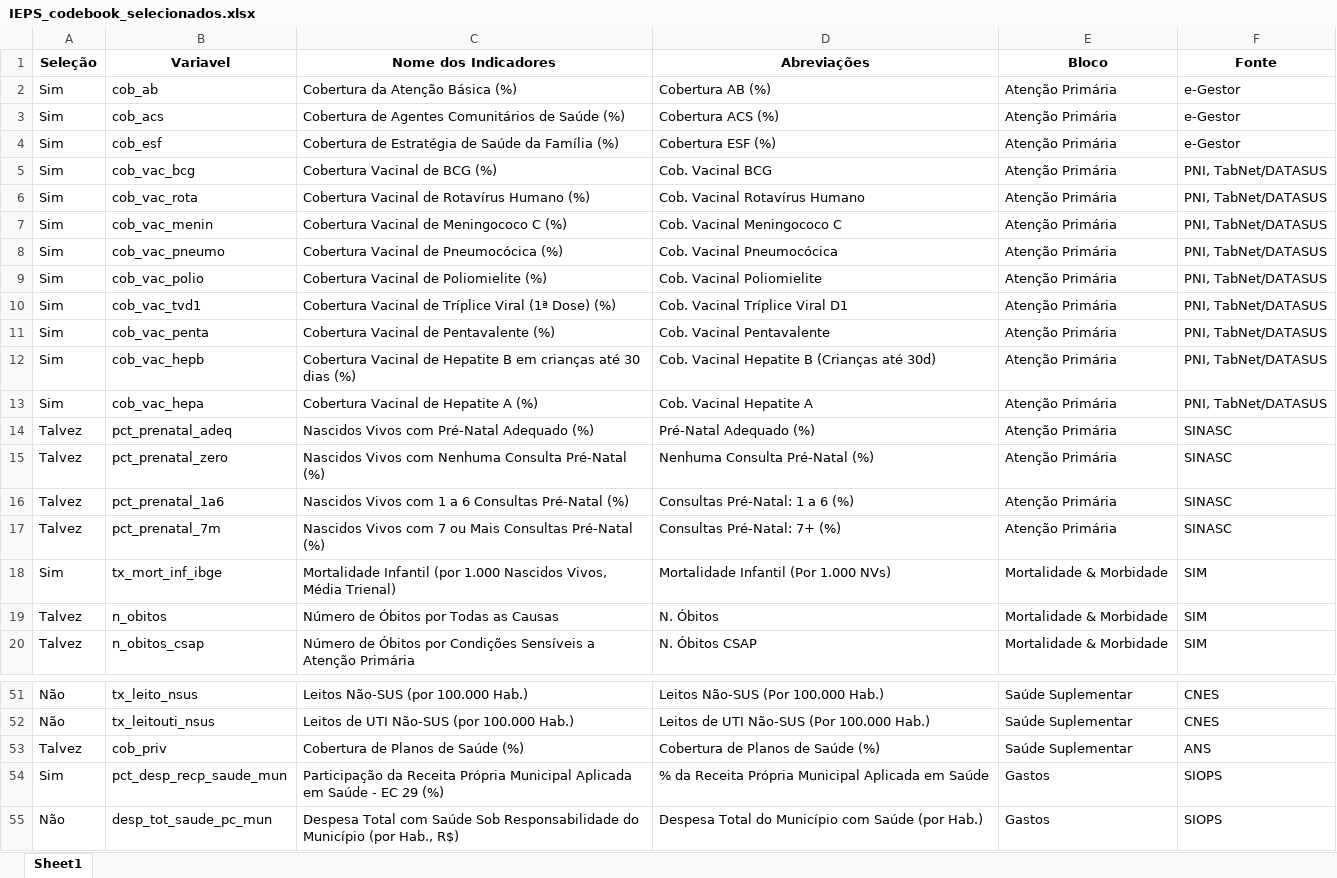
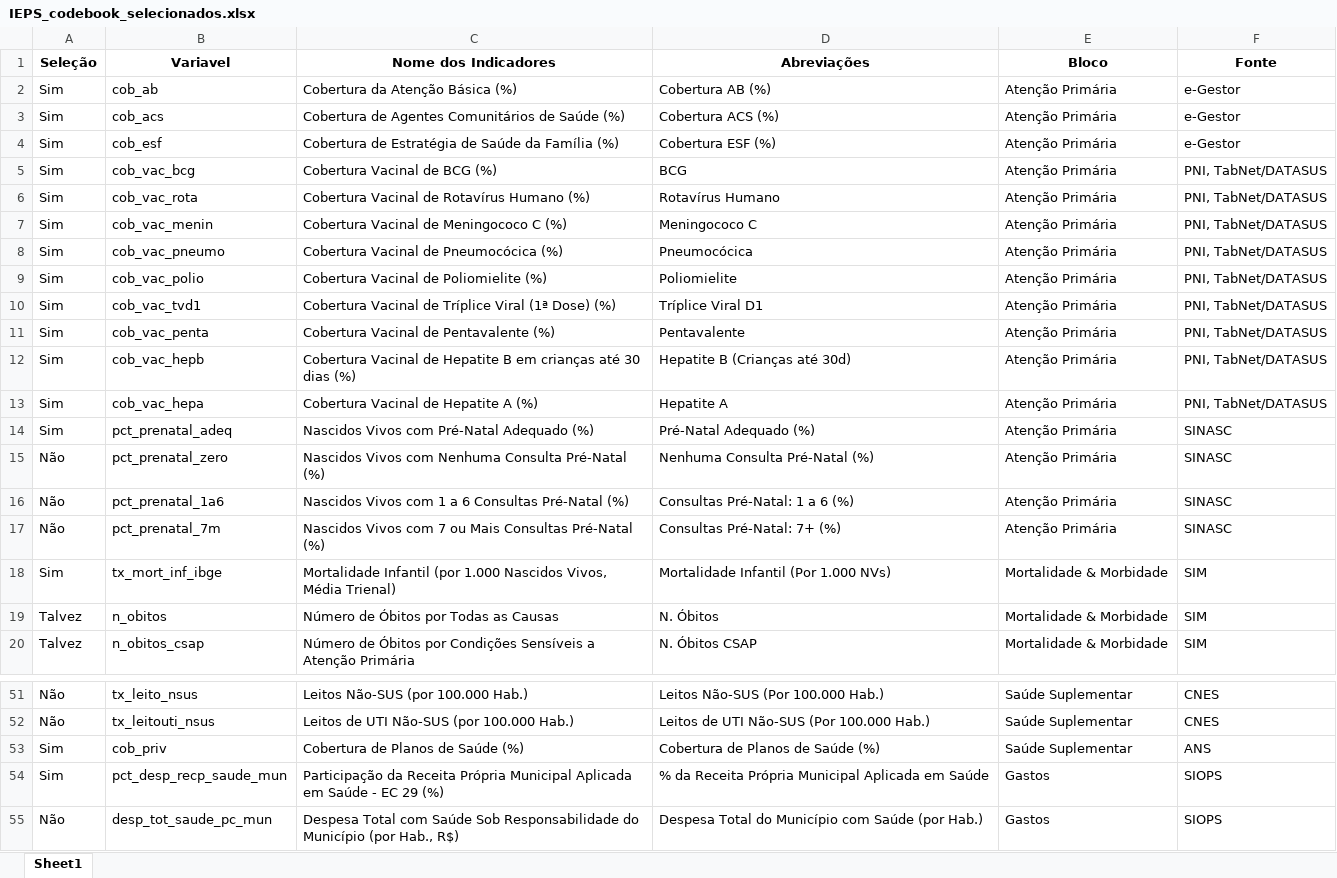
Before and after one commit to wapsyed/upvacina, an Excel workbook: dados_processados/IEPS_codebook_selecionados.xlsx, sheet Sheet1, drawn as a sheet; only a part is shown, gaps mark what is left out; values as stored, in another font and other column widths than the file's, no borders; the diff names each change by its address in the sheet, - before the commit and + after, or states it on an @@ line.

```diff
--- a/dados_processados/IEPS_codebook_selecionados.xlsx (sheet Sheet1)
+++ b/dados_processados/IEPS_codebook_selecionados.xlsx (sheet Sheet1)
-D5 (Abreviações): Cob. Vacinal BCG
+D5 (Abreviações): BCG
-D6 (Abreviações): Cob. Vacinal Rotavírus Humano
+D6 (Abreviações): Rotavírus Humano
-D7 (Abreviações): Cob. Vacinal Meningococo C
+D7 (Abreviações): Meningococo C
-D8 (Abreviações): Cob. Vacinal Pneumocócica
+D8 (Abreviações): Pneumocócica
-D9 (Abreviações): Cob. Vacinal Poliomielite
+D9 (Abreviações): Poliomielite
-D10 (Abreviações): Cob. Vacinal Tríplice Viral D1
+D10 (Abreviações): Tríplice Viral D1
-D11 (Abreviações): Cob. Vacinal Pentavalente
+D11 (Abreviações): Pentavalente
-D12 (Abreviações): Cob. Vacinal Hepatite B (Crianças até 30d)
+D12 (Abreviações): Hepatite B (Crianças até 30d)
-D13 (Abreviações): Cob. Vacinal Hepatite A
+D13 (Abreviações): Hepatite A
-A14 (Seleção): Talvez
+A14 (Seleção): Sim
-A15:A17 (Seleção): Talvez
+A15:A17 (Seleção): Não
-A53 (Seleção): Talvez
+A53 (Seleção): Sim
```
Also changed, not shown: 10 other files.
